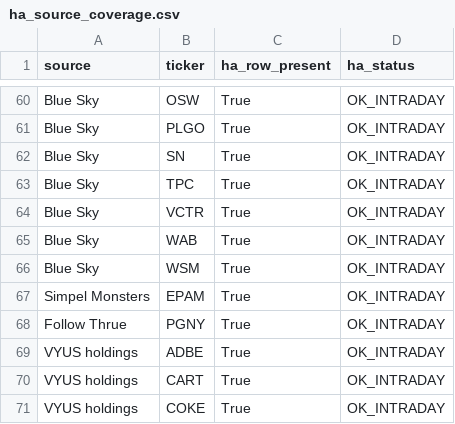
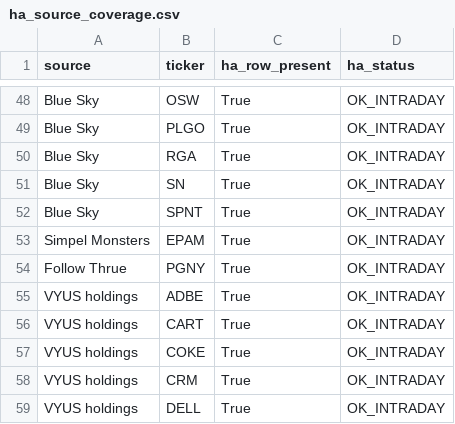
Before and after one commit to Melief/daily-stock-radar, a CSV file: data/ha_source_coverage.csv, drawn as a sheet; only a part is shown, gaps mark what is left out; the shorter side is filled out with more unchanged rows; the diff covers the shown part only.

```diff
--- a/data/ha_source_coverage.csv
+++ b/data/ha_source_coverage.csv
@@ -61,7 +49,5 @@ Blue Sky,OSW,True,OK_INTRADAY
 Blue Sky,PLGO,True,OK_INTRADAY
+Blue Sky,RGA,True,OK_INTRADAY
 Blue Sky,SN,True,OK_INTRADAY
-Blue Sky,TPC,True,OK_INTRADAY
-Blue Sky,VCTR,True,OK_INTRADAY
-Blue Sky,WAB,True,OK_INTRADAY
-Blue Sky,WSM,True,OK_INTRADAY
+Blue Sky,SPNT,True,OK_INTRADAY
 Simpel Monsters,EPAM,True,OK_INTRADAY
```
Also changed, not shown: 1 added row, 13 removed rows and 1 edited cell elsewhere in this file, data/ha_signals.csv.
